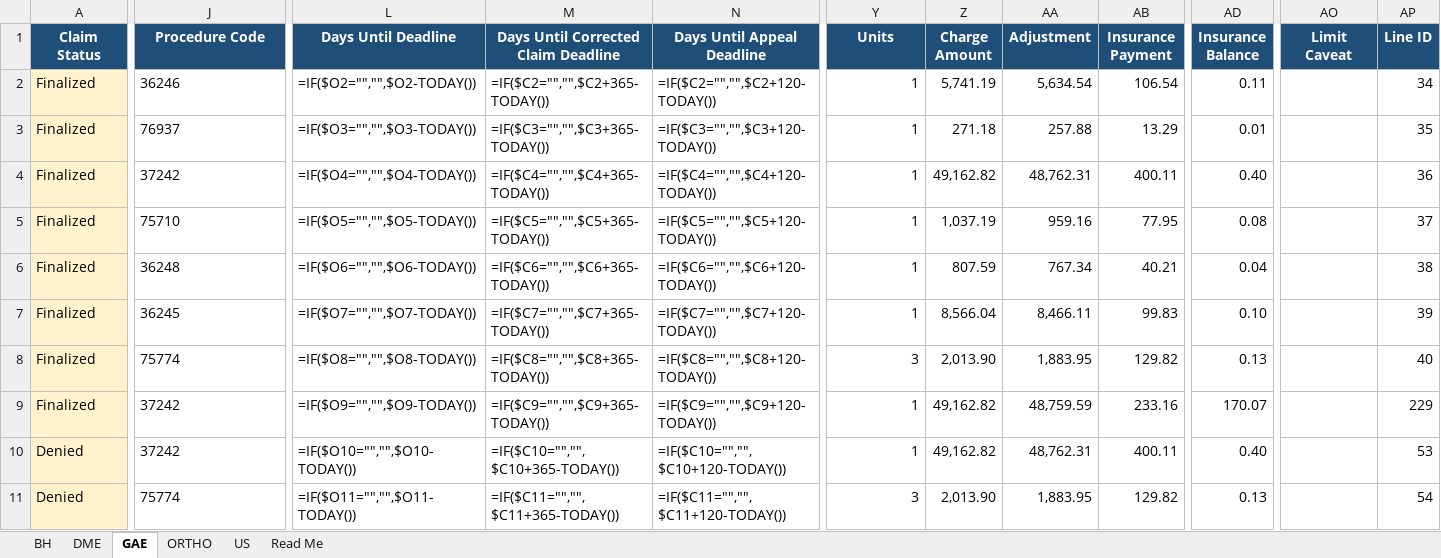
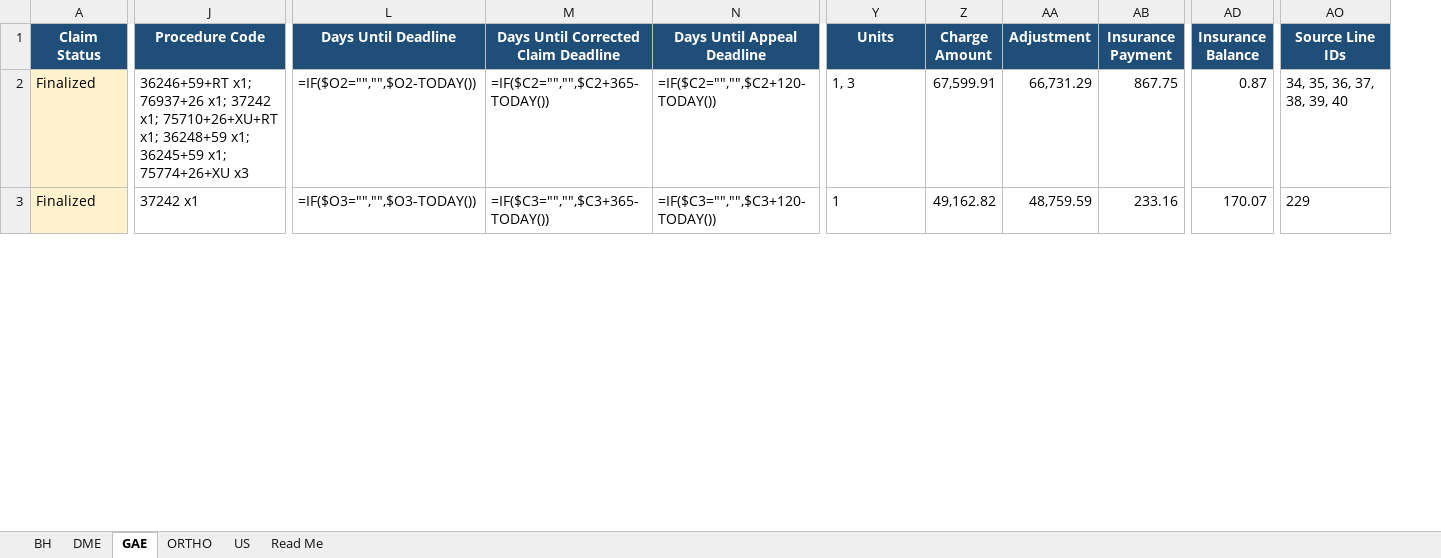
Before and after one commit to LindaMora10/Medical-Billing-Specialties, an Excel workbook: Specialty Claims 2026-S1/2026-01 January - Specialty Claims.xlsx, sheet GAE, drawn as a sheet; only a part is shown, gaps mark what is left out; values as stored, in another font and other column widths than the file's, no borders; formulas without a stored value are shown as written; conditional formats not drawn; removed rows and columns are numbered as before the commit, all else as after; rows hold the shown columns only; the diff covers the shown part only; the diff names each change by its address in the sheet, - before the commit and + after, or states it on an @@ line.

```diff
--- a/Specialty Claims 2026-S1/2026-01 January - Specialty Claims.xlsx (sheet GAE)
+++ b/Specialty Claims 2026-S1/2026-01 January - Specialty Claims.xlsx (sheet GAE)
-column AO (Limit Caveat), empty
-column AP (Line ID), row 2: 34; row 9: 229
+column AO (Source Line IDs), rows 2-3: 34, 35, 36, 37, 38, 39, 40 | 229
-J2 (Procedure Code): 36246
+J2 (Procedure Code): 36246+59+RT x1; 76937+26 x1; 37242 x1; 75710+26+XU+RT x1; 36248+59 x1; 36245+59 x1; 75774+26+XU x3
-Y2 (Units): 1
+Y2 (Units): 1, 3
-Z2 (Charge Amount): 5,741.19
+Z2 (Charge Amount): 67,599.91
-AA2 (Adjustment): 5,634.54
+AA2 (Adjustment): 66,731.29
-AB2 (Insurance Payment): 106.54
+AB2 (Insurance Payment): 867.75
-AD2 (Insurance Balance): 0.11
+AD2 (Insurance Balance): 0.87
-row 3: Finalized | 76937 | =IF($O3="","",$O3-TODAY()) | =IF($C3="","",$C3+365-TODAY()) | =IF($C3="","",$C3+120-TODAY()) | 1 | 271.18 | 257.88 | 13.29 | 0.01 |  | 35
-row 4: Finalized | 37242 | =IF($O4="","",$O4-TODAY()) | =IF($C4="","",$C4+365-TODAY()) | =IF($C4="","",$C4+120-TODAY()) | 1 | 49,162.82 | 48,762.31 | 400.11 | 0.40 |  | 36
-row 5: Finalized | 75710 | =IF($O5="","",$O5-TODAY()) | =IF($C5="","",$C5+365-TODAY()) | =IF($C5="","",$C5+120-TODAY()) | 1 | 1,037.19 | 959.16 | 77.95 | 0.08 |  | 37
-row 6: Finalized | 36248 | =IF($O6="","",$O6-TODAY()) | =IF($C6="","",$C6+365-TODAY()) | =IF($C6="","",$C6+120-TODAY()) | 1 | 807.59 | 767.34 | 40.21 | 0.04 |  | 38
-row 7: Finalized | 36245 | =IF($O7="","",$O7-TODAY()) | =IF($C7="","",$C7+365-TODAY()) | =IF($C7="","",$C7+120-TODAY()) | 1 | 8,566.04 | 8,466.11 | 99.83 | 0.10 |  | 39
-row 8: Finalized | 75774 | =IF($O8="","",$O8-TODAY()) | =IF($C8="","",$C8+365-TODAY()) | =IF($C8="","",$C8+120-TODAY()) | 3 | 2,013.90 | 1,883.95 | 129.82 | 0.13 |  | 40
-J3 (Procedure Code): 37242
+J3 (Procedure Code): 37242 x1
-L3 (Days Until Deadline): =IF($O9="","",$O9-TODAY())
+L3 (Days Until Deadline): =IF($O3="","",$O3-TODAY())
-M3: =IF($C9="","",$C9+365-TODAY())
+M3: =IF($C3="","",$C3+365-TODAY())
-N3 (Days Until Appeal Deadline): =IF($C9="","",$C9+120-TODAY())
+N3 (Days Until Appeal Deadline): =IF($C3="","",$C3+120-TODAY())
-Y3 alignment: right
+Y3 alignment: left
-row 10: Denied | 37242 | =IF($O10="","",$O10-TODAY()) | =IF($C10="","",$C10+365-TODAY()) | =IF($C10="","",$C10+120-TODAY()) | 1 | 49,162.82 | 48,762.31 | 400.11 | 0.40 |  | 53
-row 11: Denied | 75774 | =IF($O11="","",$O11-TODAY()) | =IF($C11="","",$C11+365-TODAY()) | =IF($C11="","",$C11+120-TODAY()) | 3 | 2,013.90 | 1,883.95 | 129.82 | 0.13 |  | 54
```
Also changed, not shown: 34 removed rows, 79 edited cells and cell formats elsewhere in this sheet, sheet BH, sheet ORTHO, sheet US, sheet DME, sheet Read Me, Specialty Claims 2026-S1/2026-03 March - Specialty Claims.xlsx, Specialty Claims 2026-S1/2026-04 April - Specialty Claims.xlsx, 4 other files.
